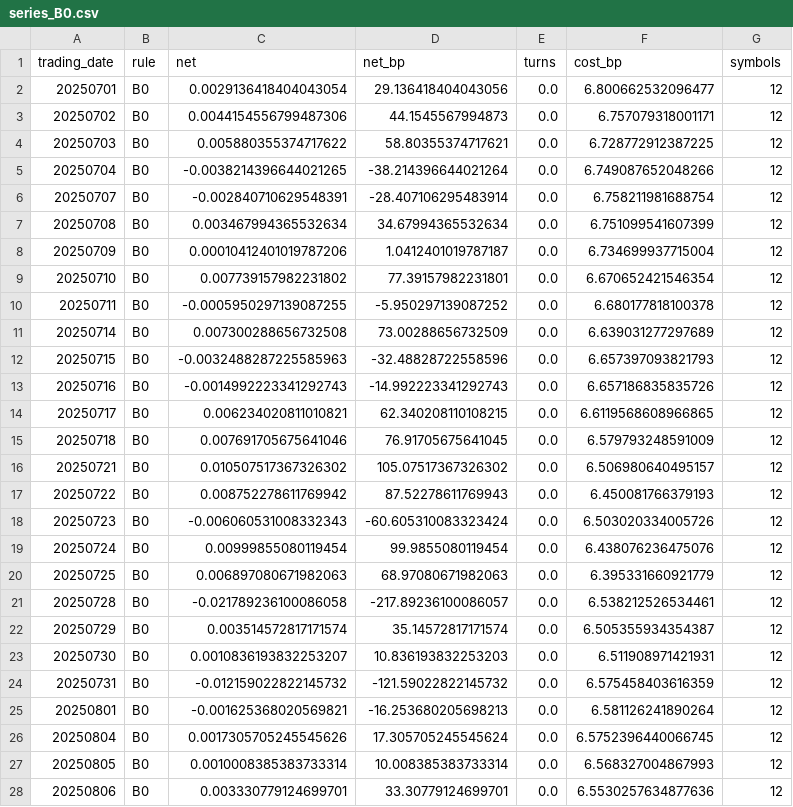
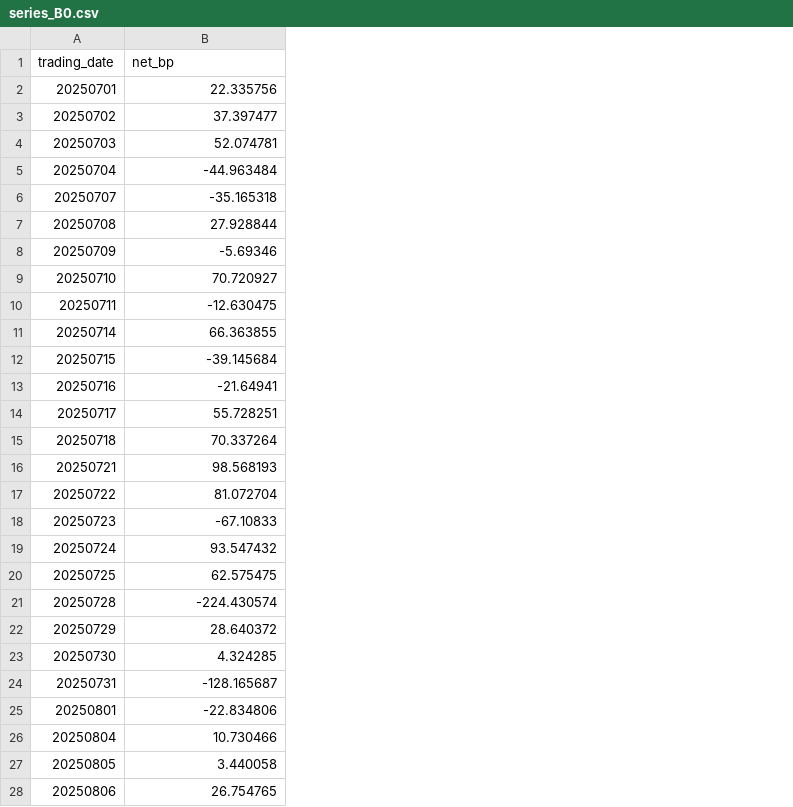
Before and after one commit to lxj808624/skill-futures-session-split, a CSV file: outputs/series_B0.csv, drawn as a sheet; only a part is shown; removed rows and columns are numbered as before the commit, all else as after; the diff covers the shown part only; the diff names each change by its address in the sheet, - before the commit and + after, or states it on an @@ line.

Commit message:
docs/outputs: v3 等成本口径终版（成本记账修正全量重算）

```diff
--- a/outputs/series_B0.csv
+++ b/outputs/series_B0.csv
-column B (rule), rows 2-28: all B0
-column C (net), rows 2-28: 0.0029136418404043054 | 0.0044154556799487306 | 0.005880355374717622 | -0.0038214396644021265 | -0.002840710629548391 | 0.003467994365532634 | 0.00010412401019787206 | 0.007739157982231802 | -0.0005950297139087255 | 0.007300288656732508 | -0.0032488287225585963 | -0.0014992223341292743 | 0.006234020811010821 | 0.007691705675641046 | 0.010507517367326302 | 0.008752278611769942 | -0.006060531008332343 | 0.00999855080119454 | 0.006897080671982063 | -0.021789236100086058 | 0.003514572817171574 | 0.0010836193832253207 | -0.012159022822145732 | -0.001625368020569821 | 0.0017305705245545626 | 0.0010008385383733314 | 0.003330779124699701
-column E (turns), rows 2-28: all 0.0
-column F (cost_bp), rows 2-28: 6.800662532096477 | 6.757079318001171 | 6.728772912387225 | 6.749087652048266 | 6.758211981688754 | 6.751099541607399 | 6.734699937715004 | 6.670652421546354 | 6.680177818100378 | 6.639031277297689 | 6.657397093821793 | 6.657186835835726 | 6.6119568608966865 | 6.579793248591009 | 6.506980640495157 | 6.450081766379193 | 6.503020334005726 | 6.438076236475076 | 6.395331660921779 | 6.538212526534461 | 6.505355934354387 | 6.511908971421931 | 6.575458403616359 | 6.581126241890264 | 6.5752396440066745 | 6.568327004867993 | 6.5530257634877636
-column G (symbols), rows 2-28: all 12
-B2 (net_bp): 29.136418404043056
+B2 (net_bp): 22.335756
-B3 (net_bp): 44.1545567994873
+B3 (net_bp): 37.397477
-B4 (net_bp): 58.80355374717621
+B4 (net_bp): 52.074781
-B5 (net_bp): -38.214396644021264
+B5 (net_bp): -44.963484
-B6 (net_bp): -28.407106295483914
+B6 (net_bp): -35.165318
-B7 (net_bp): 34.67994365532634
+B7 (net_bp): 27.928844
-B8 (net_bp): 1.0412401019787187
+B8 (net_bp): -5.69346
-B9 (net_bp): 77.39157982231801
+B9 (net_bp): 70.720927
-B10 (net_bp): -5.950297139087252
+B10 (net_bp): -12.630475
-B11 (net_bp): 73.00288656732509
+B11 (net_bp): 66.363855
-B12 (net_bp): -32.48828722558596
+B12 (net_bp): -39.145684
-B13 (net_bp): -14.992223341292743
+B13 (net_bp): -21.64941
-B14 (net_bp): 62.340208110108215
+B14 (net_bp): 55.728251
-B15 (net_bp): 76.91705675641045
+B15 (net_bp): 70.337264
-B16 (net_bp): 105.07517367326302
+B16 (net_bp): 98.568193
-B17 (net_bp): 87.52278611769943
+B17 (net_bp): 81.072704
-B18 (net_bp): -60.605310083323424
+B18 (net_bp): -67.10833
-B19 (net_bp): 99.9855080119454
+B19 (net_bp): 93.547432
-B20 (net_bp): 68.97080671982063
+B20 (net_bp): 62.575475
-B21 (net_bp): -217.89236100086057
+B21 (net_bp): -224.430574
-B22 (net_bp): 35.14572817171574
+B22 (net_bp): 28.640372
-B23 (net_bp): 10.836193832253203
+B23 (net_bp): 4.324285
-B24 (net_bp): -121.59022822145732
+B24 (net_bp): -128.165687
-B25 (net_bp): -16.253680205698213
+B25 (net_bp): -22.834806
-B26 (net_bp): 17.305705245545624
+B26 (net_bp): 10.730466
-B27 (net_bp): 10.008385383733314
+B27 (net_bp): 3.440058
-B28 (net_bp): 33.30779124699701
+B28 (net_bp): 26.754765
```
Also changed, not shown: 56 edited cells elsewhere in this file.
